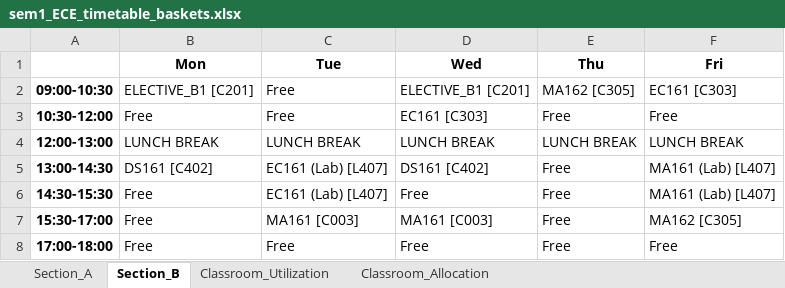
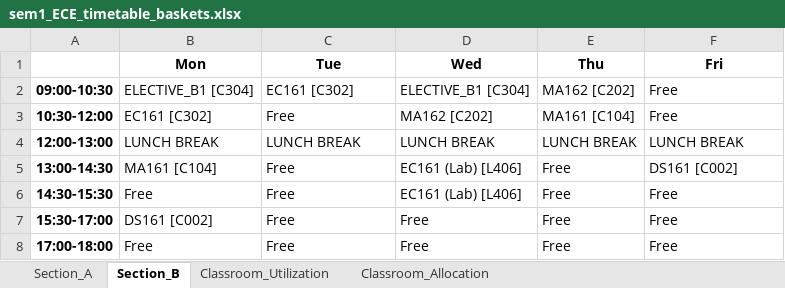
Before and after one commit to rishita7558/timetable-generator-Logic-Beyond, an Excel workbook: backend/output_timetables/sem1_ECE_timetable_baskets.xlsx, sheet Section_B, drawn as a sheet; values as stored, in another font and other column widths than the file's, no borders; the diff names each change by its address in the sheet, - before the commit and + after, or states it on an @@ line.

```diff
--- a/backend/output_timetables/sem1_ECE_timetable_baskets.xlsx (sheet Section_B)
+++ b/backend/output_timetables/sem1_ECE_timetable_baskets.xlsx (sheet Section_B)
-B2 (Mon): ELECTIVE_B1 [C201]
+B2 (Mon): ELECTIVE_B1 [C304]
-C2 (Tue): Free
+C2 (Tue): EC161 [C302]
-D2 (Wed): ELECTIVE_B1 [C201]
+D2 (Wed): ELECTIVE_B1 [C304]
-E2 (Thu): MA162 [C305]
+E2 (Thu): MA162 [C202]
-F2 (Fri): EC161 [C303]
+F2 (Fri): Free
-B3 (Mon): Free
+B3 (Mon): EC161 [C302]
-D3 (Wed): EC161 [C303]
+D3 (Wed): MA162 [C202]
-E3 (Thu): Free
+E3 (Thu): MA161 [C104]
-B5 (Mon): DS161 [C402]
+B5 (Mon): MA161 [C104]
-C5:C6 (Tue): EC161 (Lab) [L407]
+C5:C6 (Tue): Free
-D5 (Wed): DS161 [C402]
+D5 (Wed): EC161 (Lab) [L406]
-F5 (Fri): MA161 (Lab) [L407]
+F5 (Fri): DS161 [C002]
-D6 (Wed): Free
+D6 (Wed): EC161 (Lab) [L406]
-F6 (Fri): MA161 (Lab) [L407]
+F6 (Fri): Free
-B7 (Mon): Free
+B7 (Mon): DS161 [C002]
-C7 (Tue): MA161 [C003]
+C7 (Tue): Free
-D7 (Wed): MA161 [C003]
+D7 (Wed): Free
-F7 (Fri): MA162 [C305]
+F7 (Fri): Free
```
Also changed, not shown: sheet Classroom_Allocation, sheet Classroom_Utilization, sheet Section_A, backend/output_timetables/sem1_DSAI_timetable_baskets.xlsx, backend/output_timetables/sem3_CSE_timetable_baskets.xlsx, 10 other files.
